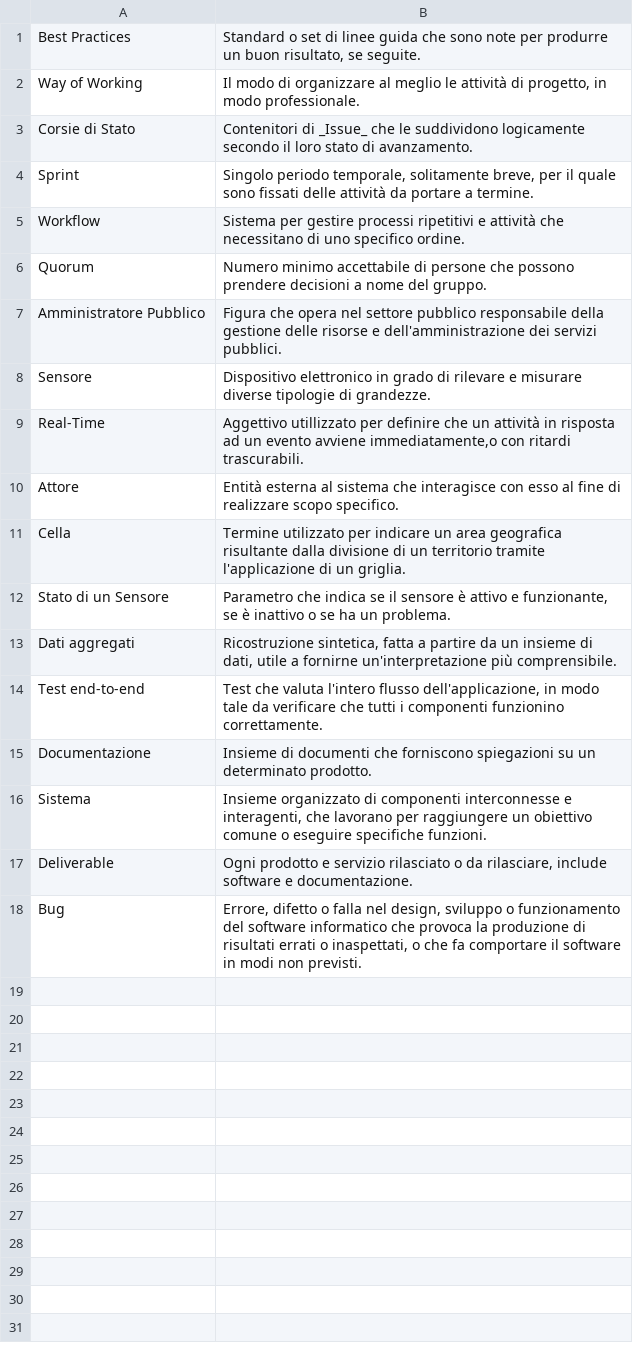
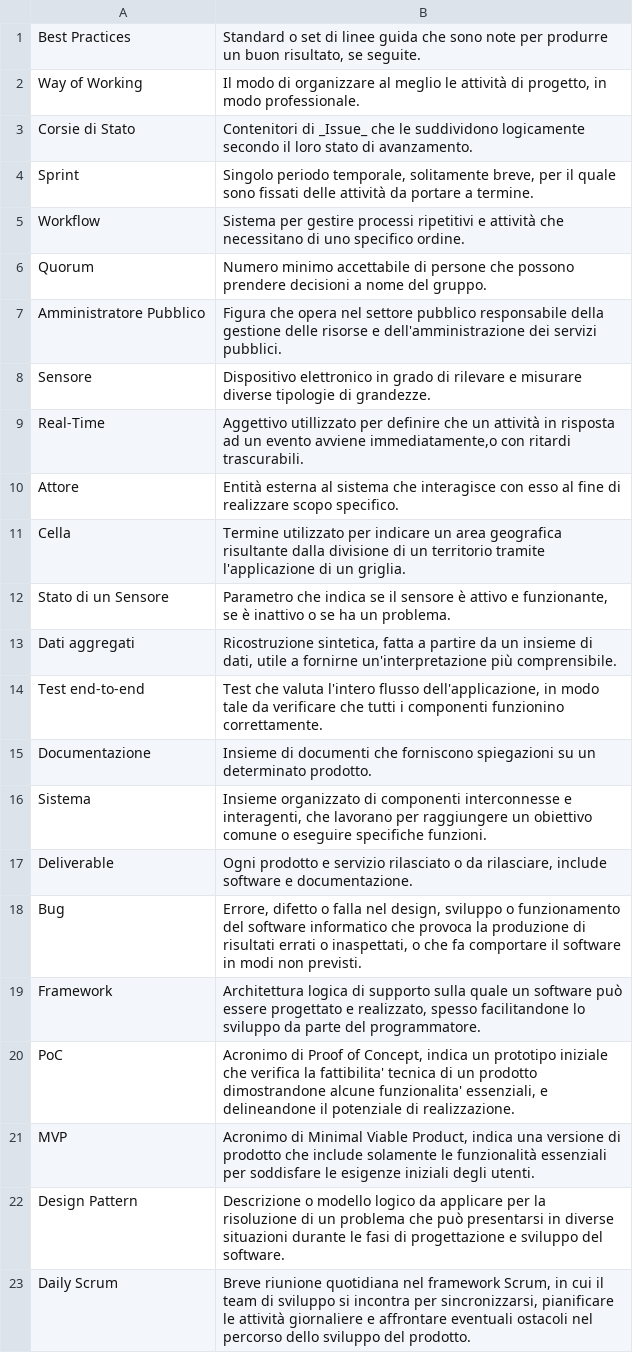
Before and after one commit to SWATEngineering/Docs, a CSV file: src/2_RTB/Glossario/terms.csv, drawn as a sheet.

Commit message:
Aggiunte al glossario le definizioni  (#88)

```diff
--- a/src/2_RTB/Glossario/terms.csv
+++ b/src/2_RTB/Glossario/terms.csv
@@ -18 +18,6 @@ Deliverable; Ogni prodotto e servizio rilasciato o da rilasciare, include softwa
 Bug; Errore, difetto o falla nel design, sviluppo o funzionamento del software informatico che provoca la produzione di risultati errati o inaspettati, o che fa comportare il software in modi non previsti.
+Framework; Architettura logica di supporto sulla quale un software può essere progettato e realizzato, spesso facilitandone lo sviluppo da parte del programmatore.
+PoC; Acronimo di Proof of Concept, indica un prototipo iniziale che verifica la fattibilita' tecnica di un prodotto dimostrandone alcune funzionalita' essenziali, e delineandone il potenziale di realizzazione.
+MVP; Acronimo di Minimal Viable Product, indica una versione di prodotto che include solamente le funzionalità essenziali per soddisfare le esigenze iniziali degli utenti.
+Design Pattern; Descrizione o modello logico da applicare per la risoluzione di un problema che può presentarsi in diverse situazioni durante le fasi di progettazione e sviluppo del software.
+Daily Scrum; Breve riunione quotidiana nel framework Scrum, in cui il team di sviluppo si incontra per sincronizzarsi, pianificare le attività giornaliere e affrontare eventuali ostacoli nel percorso dello sviluppo del prodotto.
```
Also changed, not shown: src/2_RTB/Glossario/changelog.csv.
